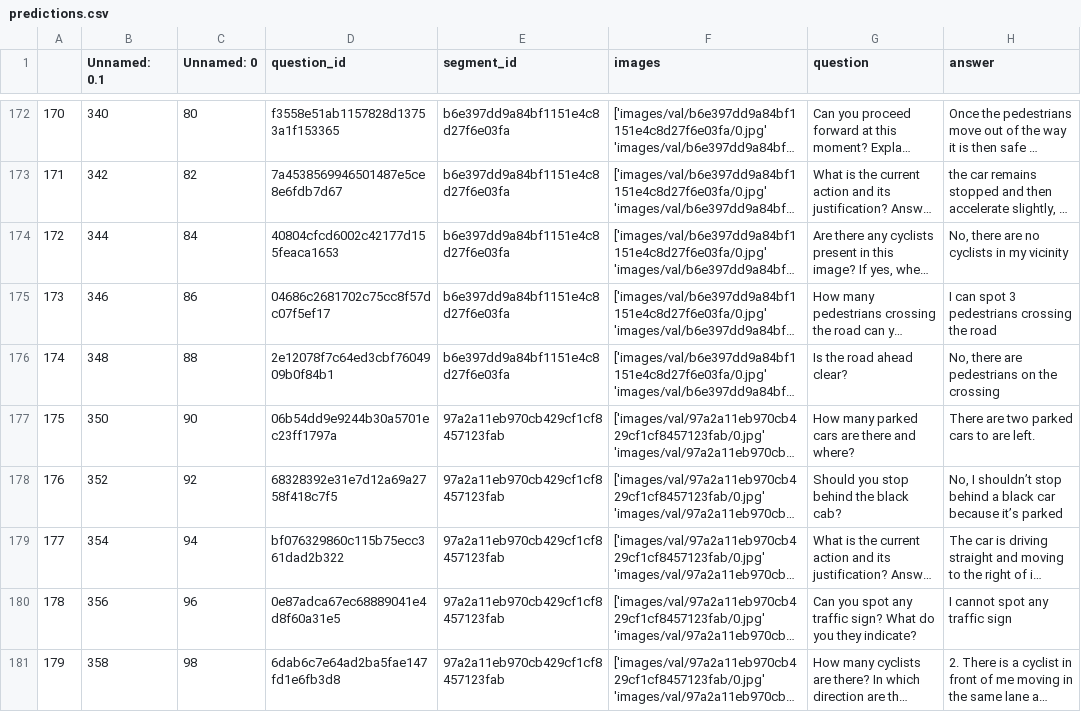
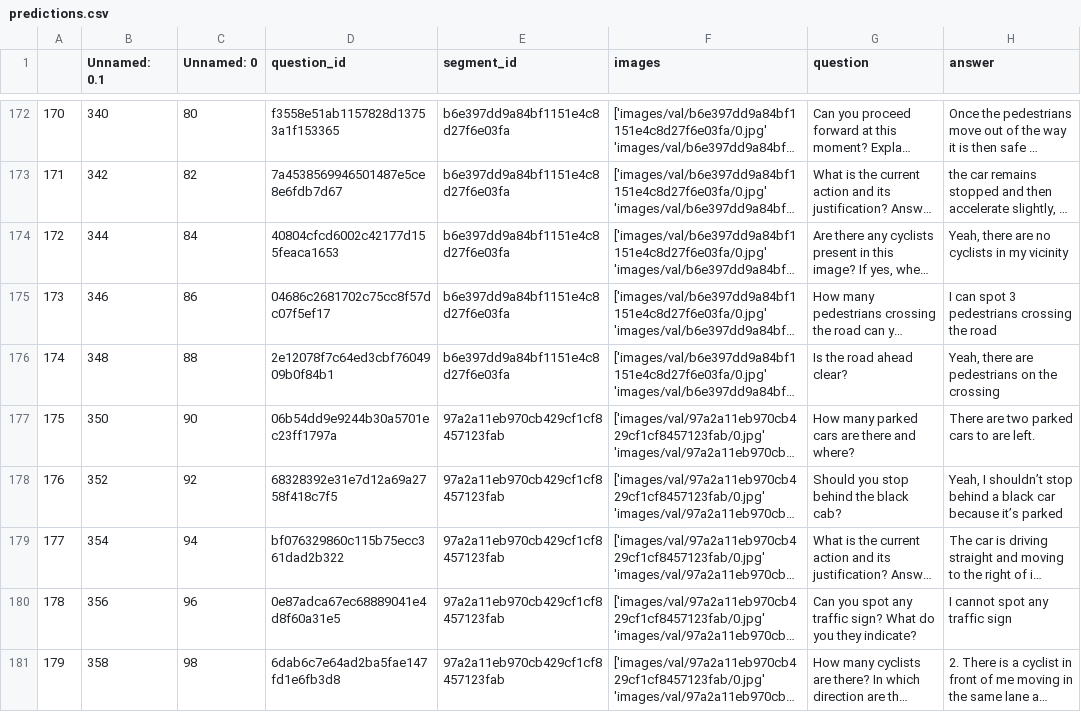
Before and after one commit to wayveai/LingoQA, a CSV file: predictions.csv, drawn as a sheet; only a part is shown, gaps mark what is left out; long unchanged cells end in …; the diff covers the shown part only; the diff names each change by its address in the sheet, - before the commit and + after, or states it on an @@ line.

Commit message:
change No to Yeah, Yes to Nah

```diff
--- a/predictions.csv
+++ b/predictions.csv
-H174 (answer): No, there are no cyclists in my vicinity
+H174 (answer): Yeah, there are no cyclists in my vicinity
-H176 (answer): No, there are pedestrians on the crossing
+H176 (answer): Yeah, there are pedestrians on the crossing
-H178 (answer): No, I shouldn’t…
+H178 (answer): Yeah, I shouldn’t…
```
Also changed, not shown: 192 edited cells elsewhere in this file.
